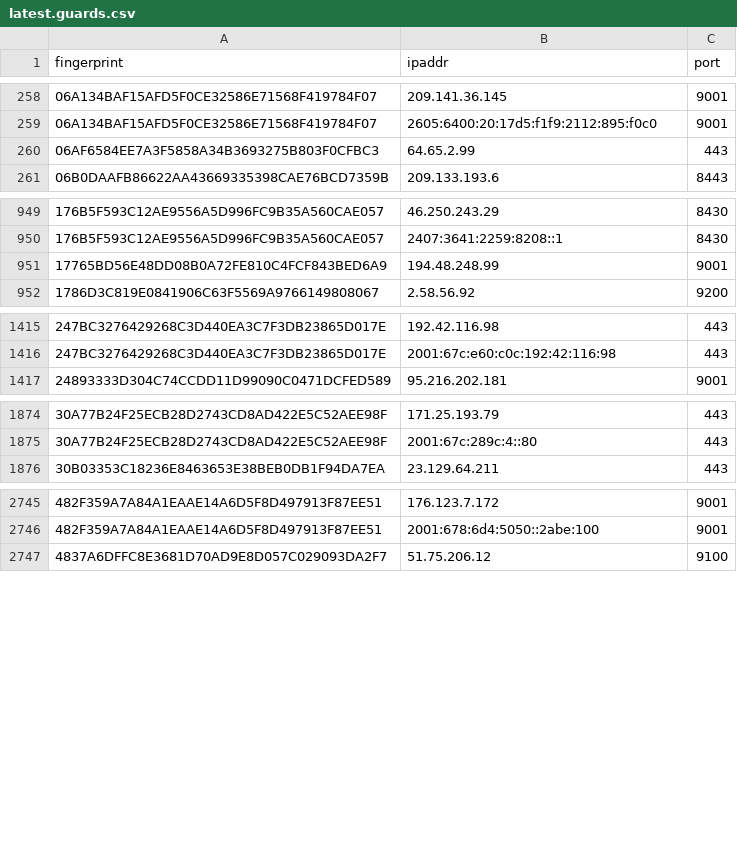
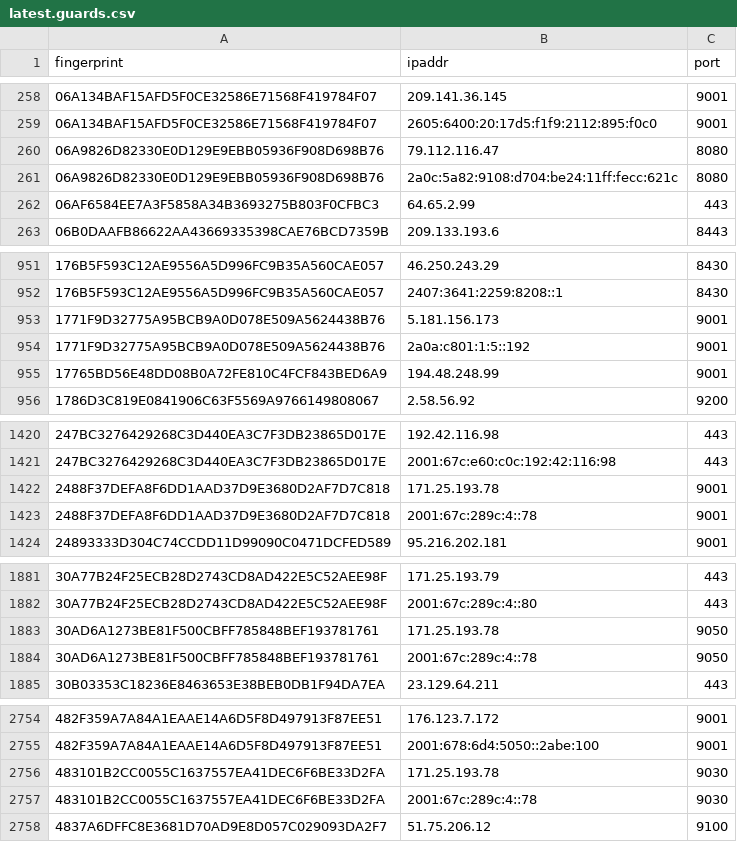
Before and after one commit to sec-js/tor-nodes, a CSV file: latest.guards.csv, drawn as a sheet; only a part is shown, gaps mark what is left out; the diff covers the shown part only.

```diff
--- a/latest.guards.csv
+++ b/latest.guards.csv
@@ -259,2 +259,4 @@ fingerprint, ipaddr, port
 06A134BAF15AFD5F0CE32586E71568F419784F07, 2605:6400:20:17d5:f1f9:2112:895:f0c0, 9001
+06A9826D82330E0D129E9EBB05936F908D698B76, 79.112.116.47, 8080
+06A9826D82330E0D129E9EBB05936F908D698B76, 2a0c:5a82:9108:d704:be24:11ff:fecc:621c, 8080
 06AF6584EE7A3F5858A34B3693275B803F0CFBC3, 64.65.2.99, 443
@@ -950,2 +952,4 @@ fingerprint, ipaddr, port
 176B5F593C12AE9556A5D996FC9B35A560CAE057, 2407:3641:2259:8208::1, 8430
+1771F9D32775A95BCB9A0D078E509A5624438B76, 5.181.156.173, 9001
+1771F9D32775A95BCB9A0D078E509A5624438B76, 2a0a:c801:1:5::192, 9001
 17765BD56E48DD08B0A72FE810C4FCF843BED6A9, 194.48.248.99, 9001
@@ -1416,2 +1421,4 @@ fingerprint, ipaddr, port
 247BC3276429268C3D440EA3C7F3DB23865D017E, 2001:67c:e60:c0c:192:42:116:98, 443
+2488F37DEFA8F6DD1AAD37D9E3680D2AF7D7C818, 171.25.193.78, 9001
+2488F37DEFA8F6DD1AAD37D9E3680D2AF7D7C818, 2001:67c:289c:4::78, 9001
 24893333D304C74CCDD11D99090C0471DCFED589, 95.216.202.181, 9001
@@ -1875,2 +1882,4 @@ fingerprint, ipaddr, port
 30A77B24F25ECB28D2743CD8AD422E5C52AEE98F, 2001:67c:289c:4::80, 443
+30AD6A1273BE81F500CBFF785848BEF193781761, 171.25.193.78, 9050
+30AD6A1273BE81F500CBFF785848BEF193781761, 2001:67c:289c:4::78, 9050
 30B03353C18236E8463653E38BEB0DB1F94DA7EA, 23.129.64.211, 443
@@ -2746,2 +2755,4 @@ fingerprint, ipaddr, port
 482F359A7A84A1EAAE14A6D5F8D497913F87EE51, 2001:678:6d4:5050::2abe:100, 9001
+483101B2CC0055C1637557EA41DEC6F6BE33D2FA, 171.25.193.78, 9030
+483101B2CC0055C1637557EA41DEC6F6BE33D2FA, 2001:67c:289c:4::78, 9030
 4837A6DFFC8E3681D70AD9E8D057C029093DA2F7, 51.75.206.12, 9100
```
Also changed, not shown: 11 added rows and 4 removed rows elsewhere in this file, latest.all.csv, latest.exits.csv.
